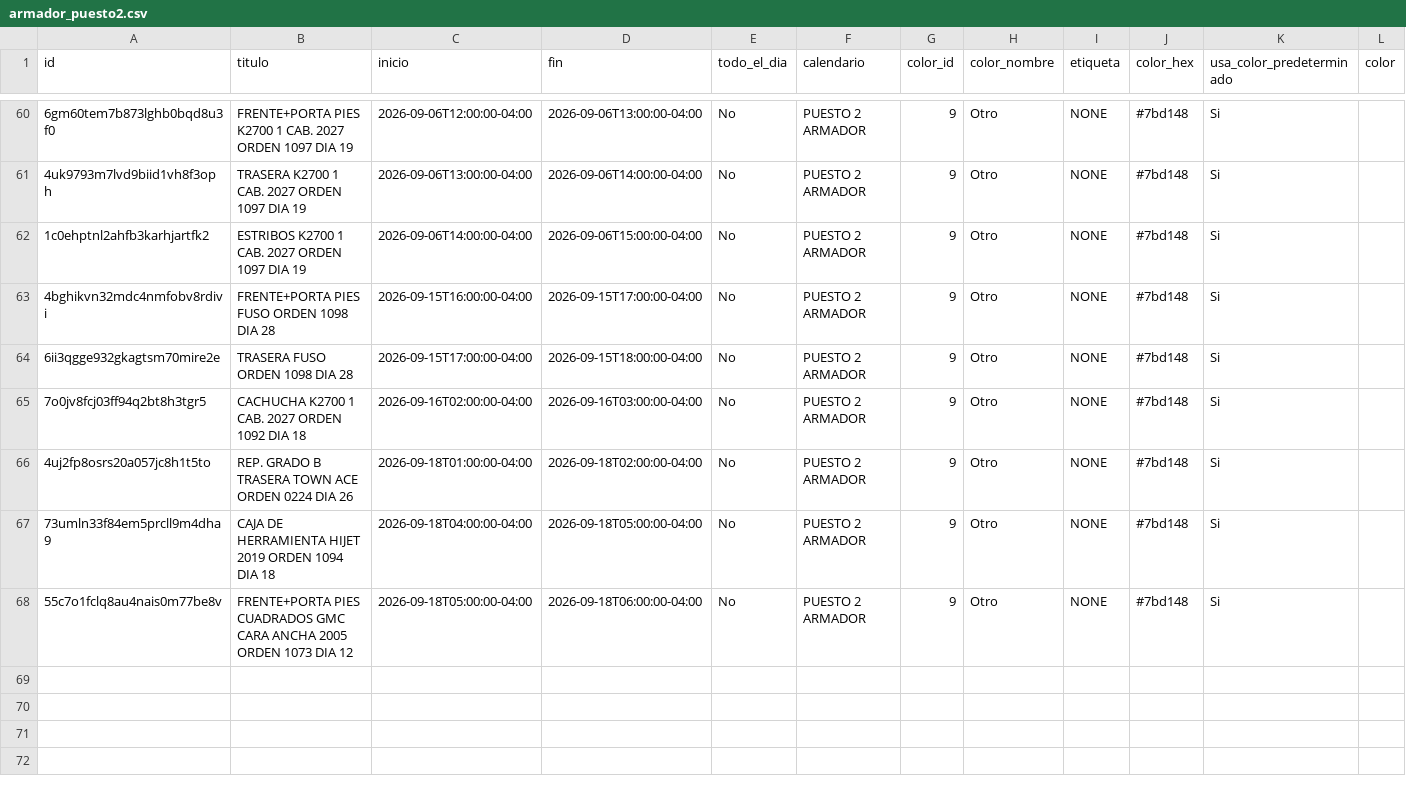
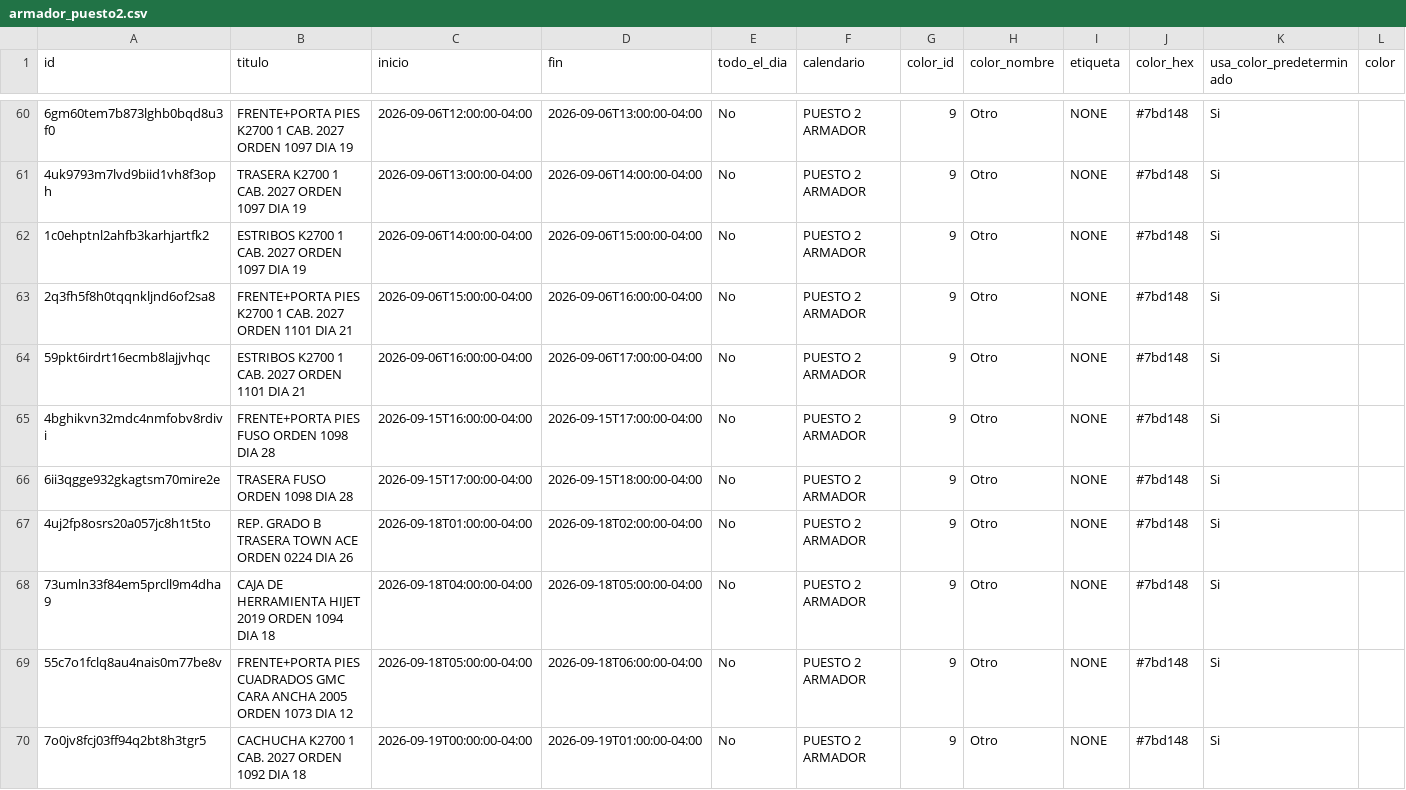
Before and after one commit to Osiris-14/rubio-defensa-ticket, a CSV file: public/data/calendario_armadores/armador_puesto2.csv, drawn as a sheet; only a part is shown, gaps mark what is left out; removed rows and columns are numbered as before the commit, all else as after; rows hold the shown columns only; the diff names each change by its address in the sheet, - before the commit and + after, or states it on an @@ line.

```diff
--- a/public/data/calendario_armadores/armador_puesto2.csv
+++ b/public/data/calendario_armadores/armador_puesto2.csv
+row 63: 2q3fh5f8h0tqqnkljnd6of2sa8 | FRENTE+PORTA PIES K2700 1 CAB. 2027 ORDEN 1101 DIA 21 | 2026-09-06T15:00:00-04:00 | 2026-09-06T16:00:00-04:00 | No | PUESTO 2 ARMADOR | 9 | Otro | NONE | #7bd148 | Si
+row 64: 59pkt6irdrt16ecmb8lajjvhqc | ESTRIBOS K2700 1 CAB. 2027 ORDEN 1101 DIA 21 | 2026-09-06T16:00:00-04:00 | 2026-09-06T17:00:00-04:00 | No | PUESTO 2 ARMADOR | 9 | Otro | NONE | #7bd148 | Si
-row 65: 7o0jv8fcj03ff94q2bt8h3tgr5 | CACHUCHA K2700 1 CAB. 2027 ORDEN 1092 DIA 18 | 2026-09-16T02:00:00-04:00 | 2026-09-16T03:00:00-04:00 | No | PUESTO 2 ARMADOR | 9 | Otro | NONE | #7bd148 | Si
+row 70: 7o0jv8fcj03ff94q2bt8h3tgr5 | CACHUCHA K2700 1 CAB. 2027 ORDEN 1092 DIA 18 | 2026-09-19T00:00:00-04:00 | 2026-09-19T01:00:00-04:00 | No | PUESTO 2 ARMADOR | 9 | Otro | NONE | #7bd148 | Si
```
